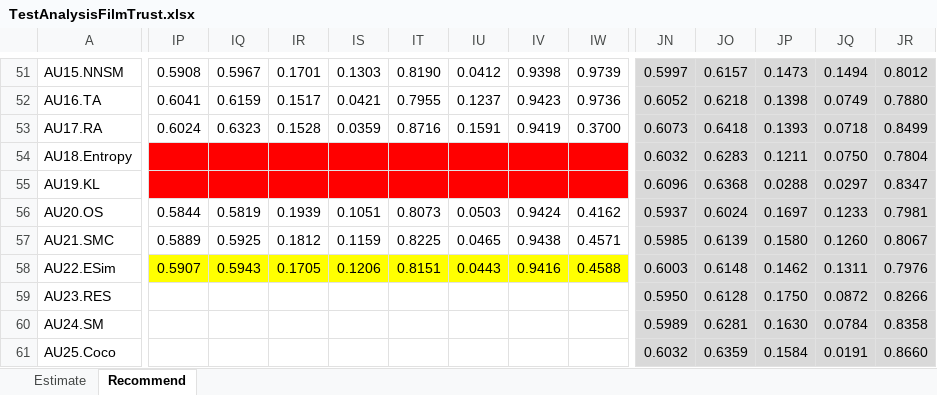
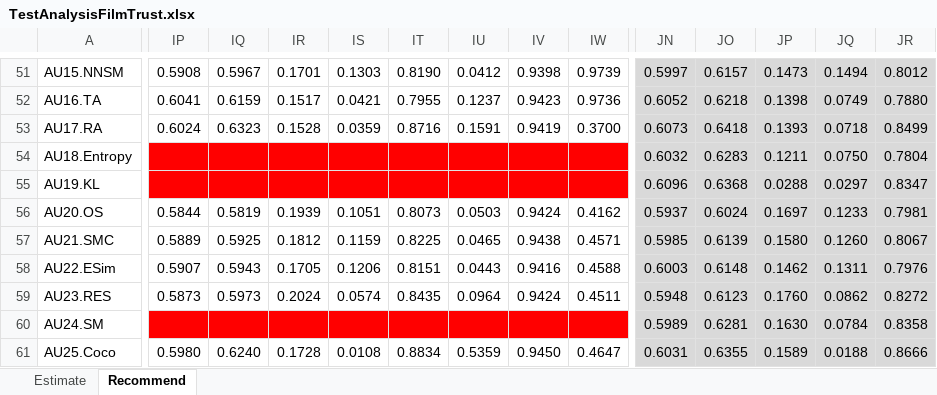
Before and after one commit to locnguyenacademic/sim, an Excel workbook: 4_testing/neighborcf/filmtrust/2022.05.19-big/TestAnalysisFilmTrust.xlsx, sheet Recommend, drawn as a sheet; only a part is shown, gaps mark what is left out; values as stored, in another font and other column widths than the file's, no borders; the diff covers the shown part only; the diff names each change by its address in the sheet, - before the commit and + after, or states it on an @@ line.

```diff
--- a/4_testing/neighborcf/filmtrust/2022.05.19-big/TestAnalysisFilmTrust.xlsx (sheet Recommend)
+++ b/4_testing/neighborcf/filmtrust/2022.05.19-big/TestAnalysisFilmTrust.xlsx (sheet Recommend)
-IP58:IW58 fill: #FFFF00
+IP58:IW58 fill: none
-IP59: (empty)
+IP59: 0.5873
-IQ59: (empty)
+IQ59: 0.5973
-IR59: (empty)
+IR59: 0.2024
-IS59: (empty)
+IS59: 0.0574
-IT59: (empty)
+IT59: 0.8435
-IU59: (empty)
+IU59: 0.0964
-IV59: (empty)
+IV59: 0.9424
-IW59: (empty)
+IW59: 0.4511
-JN59: 0.5950
+JN59: 0.5948
-JO59: 0.6128
+JO59: 0.6123
-JP59: 0.1750
+JP59: 0.1760
-JQ59: 0.0872
+JQ59: 0.0862
-JR59: 0.8266
+JR59: 0.8272
-IP60:IW60 fill: none
+IP60:IW60 fill: #FF0000
-IP61: (empty)
+IP61: 0.5980
-IQ61: (empty)
+IQ61: 0.6240
-IR61: (empty)
+IR61: 0.1728
-IS61: (empty)
+IS61: 0.0108
-IT61: (empty)
+IT61: 0.8834
-IU61: (empty)
+IU61: 0.5359
-IV61: (empty)
+IV61: 0.9450
-IW61: (empty)
+IW61: 0.4647
-JN61: 0.6032
+JN61: 0.6031
-JO61: 0.6359
+JO61: 0.6355
-JP61: 0.1584
+JP61: 0.1589
-JQ61: 0.0191
+JQ61: 0.0188
-JR61: 0.8660
+JR61: 0.8666
```
Also changed, not shown: 52 edited cells and cell formats elsewhere in this sheet, 4_testing/neighborcf/movielens/2022.05.19-big/TestAnalysisMovielens.xlsx, 2 other files.
